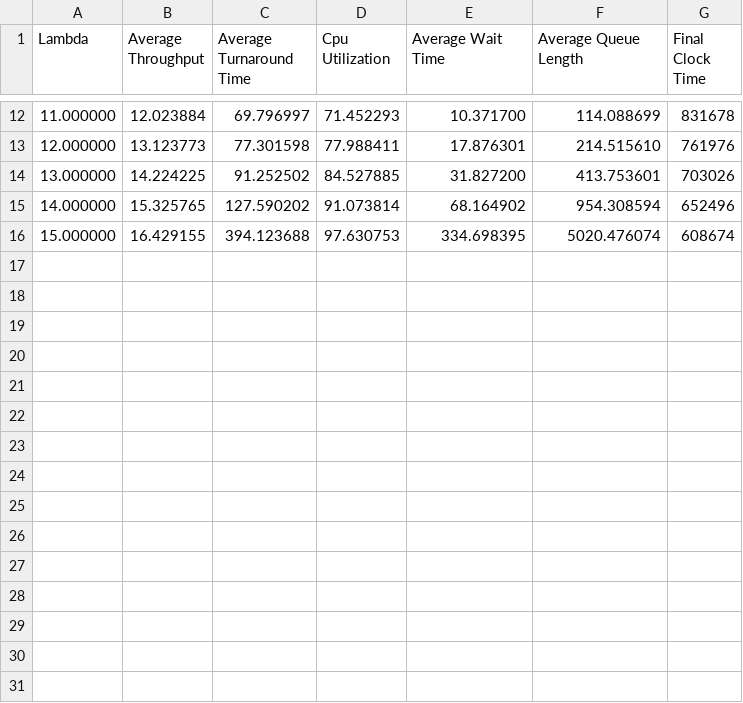
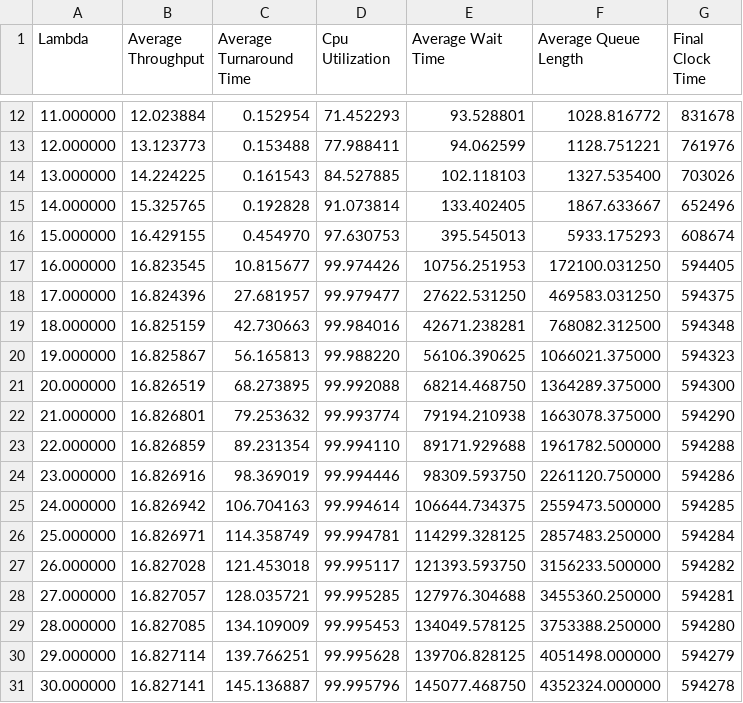
Before and after one commit to JacobChristianTxState/OS2-Discrete-Time-Simulator, a CSV file: data/sim-1.csv, drawn as a sheet; only a part is shown, gaps mark what is left out; the diff covers the shown part only.

```diff
--- a/data/sim-1.csv
+++ b/data/sim-1.csv
@@ -12,5 +12,20 @@ Lambda,Average Throughput,Average Turnaround Time,Cpu Utilization,Average Wait T
-11.000000,12.023884,69.796997,71.452293,10.371700,114.088699,831678
-12.000000,13.123773,77.301598,77.988411,17.876301,214.515610,761976
-13.000000,14.224225,91.252502,84.527885,31.827200,413.753601,703026
-14.000000,15.325765,127.590202,91.073814,68.164902,954.308594,652496
-15.000000,16.429155,394.123688,97.630753,334.698395,5020.476074,608674
+11.000000,12.023884,0.152954,71.452293,93.528801,1028.816772,831678
+12.000000,13.123773,0.153488,77.988411,94.062599,1128.751221,761976
+13.000000,14.224225,0.161543,84.527885,102.118103,1327.535400,703026
+14.000000,15.325765,0.192828,91.073814,133.402405,1867.633667,652496
+15.000000,16.429155,0.454970,97.630753,395.545013,5933.175293,608674
+16.000000,16.823545,10.815677,99.974426,10756.251953,172100.031250,594405
+17.000000,16.824396,27.681957,99.979477,27622.531250,469583.031250,594375
+18.000000,16.825159,42.730663,99.984016,42671.238281,768082.312500,594348
+19.000000,16.825867,56.165813,99.988220,56106.390625,1066021.375000,594323
+20.000000,16.826519,68.273895,99.992088,68214.468750,1364289.375000,594300
+21.000000,16.826801,79.253632,99.993774,79194.210938,1663078.375000,594290
+22.000000,16.826859,89.231354,99.994110,89171.929688,1961782.500000,594288
+23.000000,16.826916,98.369019,99.994446,98309.593750,2261120.750000,594286
+24.000000,16.826942,106.704163,99.994614,106644.734375,2559473.500000,594285
+25.000000,16.826971,114.358749,99.994781,114299.328125,2857483.250000,594284
+26.000000,16.827028,121.453018,99.995117,121393.593750,3156233.500000,594282
+27.000000,16.827057,128.035721,99.995285,127976.304688,3455360.250000,594281
+28.000000,16.827085,134.109009,99.995453,134049.578125,3753388.250000,594280
+29.000000,16.827114,139.766251,99.995628,139706.828125,4051498.000000,594279
+30.000000,16.827141,145.136887,99.995796,145077.468750,4352324.000000,594278
```
Also changed, not shown: 30 edited cells elsewhere in this file, 8 other files.
